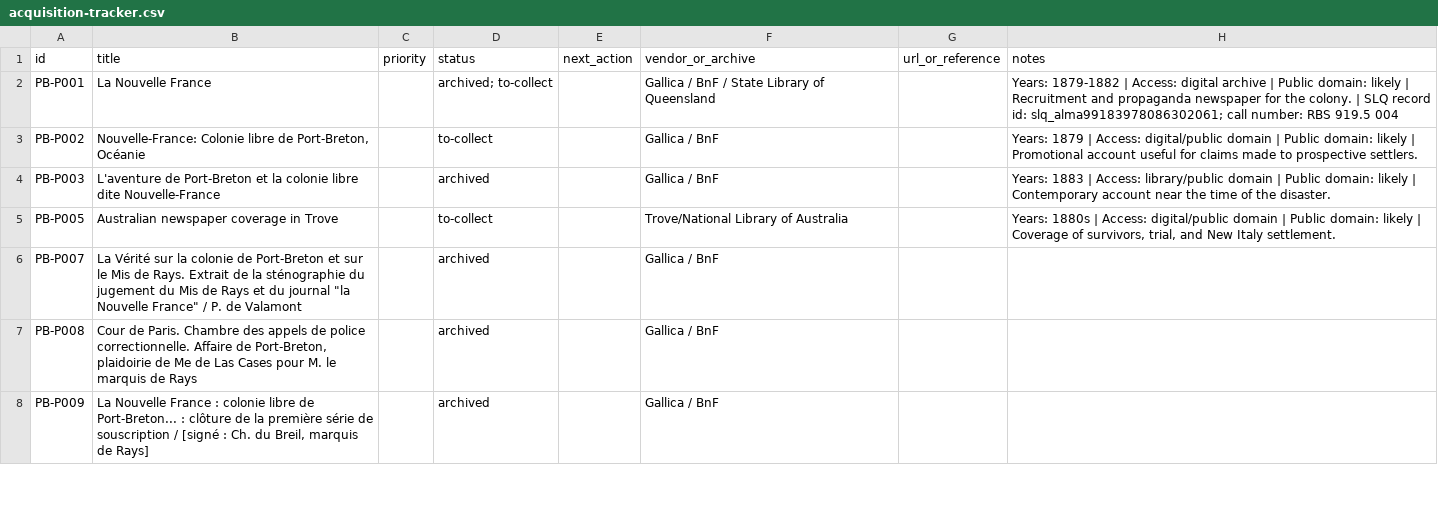
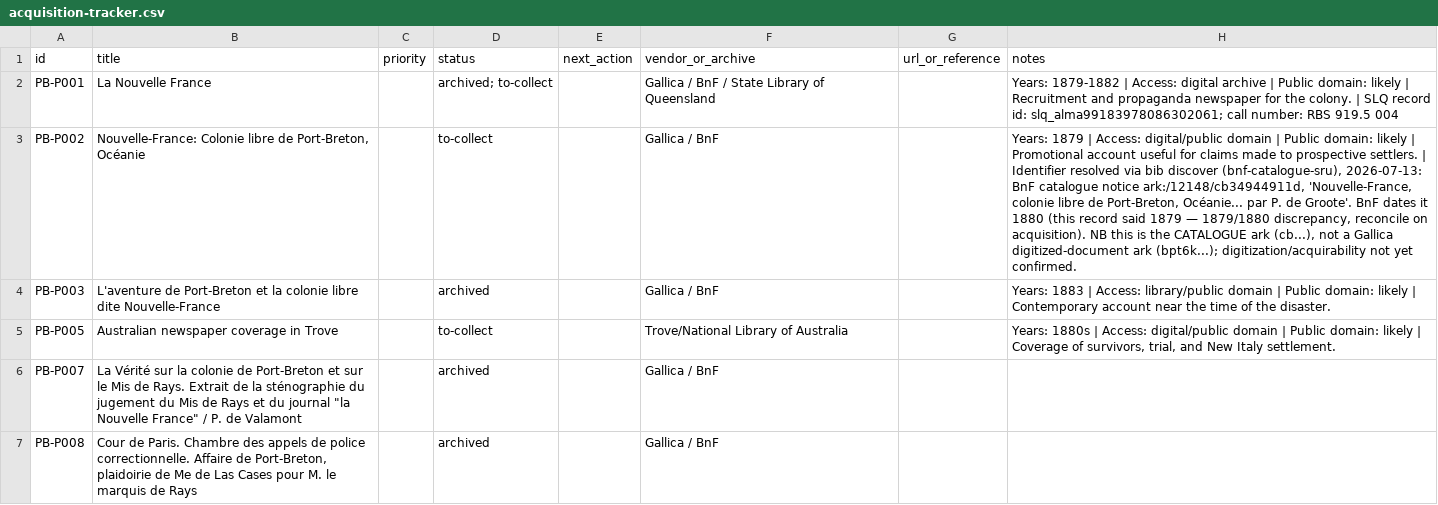
Before and after one commit to oletizi/colony-cults, a CSV file: bibliography/acquisition-tracker.csv, drawn as a sheet; only a part is shown; the shorter side is filled out with more unchanged rows; the diff names each change by its address in the sheet, - before the commit and + after, or states it on an @@ line.

```diff
--- a/bibliography/acquisition-tracker.csv
+++ b/bibliography/acquisition-tracker.csv
-H3 (notes): …prospective settlers.
+H3 (notes): …prospective settlers. | Identifier resolved via bib discover (bnf-catalogue-sru), 2026-07-13: BnF catalogue notice ark:/12148/cb34944911d, 'Nouvelle-France, colonie libre de Port-Breton, Océanie... par P. de Groote'. BnF dates it 1880 (this record said 1879 — 1879/1880 discrepancy, reconcile on acquisition). NB this is the CATALOGUE ark (cb...), not a Gallica digitized-document ark (bpt6k...); digitization/acquirability not yet confirmed.
```
Also changed, not shown: bibliography/sources.csv, 1 other file.
